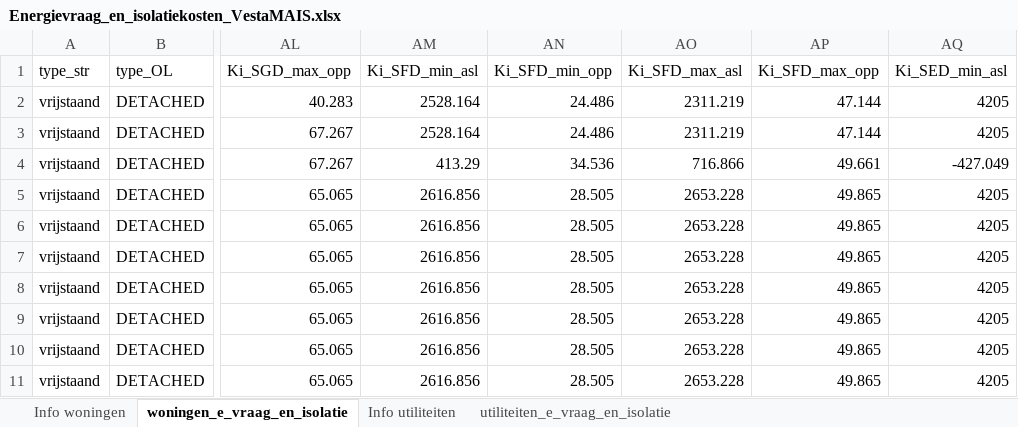
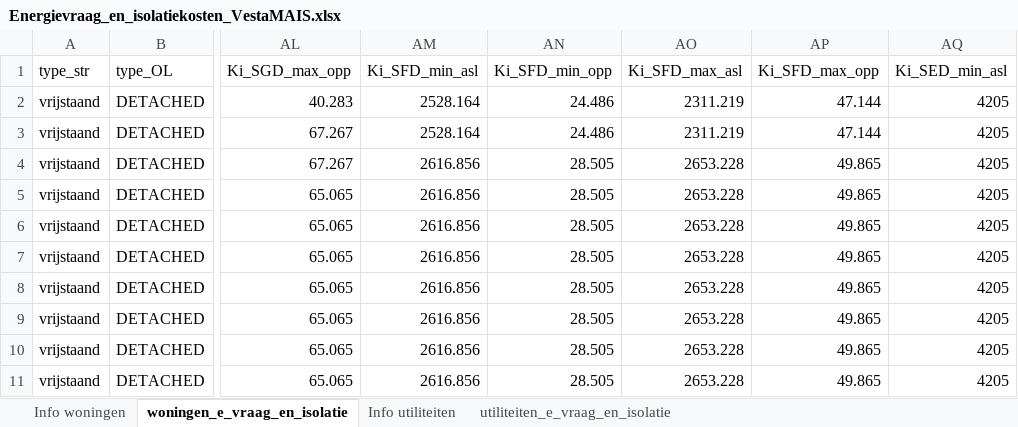
Before and after one commit to Zenmo/Brabant-buurt-serious-game, an Excel workbook: Data/Energievraag_en_isolatiekosten_VestaMAIS.xlsx, sheet woningen_e_vraag_en_isolatie, drawn as a sheet; only a part is shown, gaps mark what is left out; values as stored, in another font and other column widths than the file's, no borders; the diff names each change by its address in the sheet, - before the commit and + after, or states it on an @@ line.

```diff
--- a/Data/Energievraag_en_isolatiekosten_VestaMAIS.xlsx (sheet woningen_e_vraag_en_isolatie)
+++ b/Data/Energievraag_en_isolatiekosten_VestaMAIS.xlsx (sheet woningen_e_vraag_en_isolatie)
-AM4 (Ki_SFD_min_asl): 413.29
+AM4 (Ki_SFD_min_asl): 2616.856
-AN4 (Ki_SFD_min_opp): 34.536
+AN4 (Ki_SFD_min_opp): 28.505
-AO4 (Ki_SFD_max_asl): 716.866
+AO4 (Ki_SFD_max_asl): 2653.228
-AP4 (Ki_SFD_max_opp): 49.661
+AP4 (Ki_SFD_max_opp): 49.865
-AQ4 (Ki_SED_min_asl): -427.049
+AQ4 (Ki_SED_min_asl): 4205
```
Also changed, not shown: Data/Cost_estimation.xlsx, Data/Formal cost documentation.xlsx, 10 other files.
